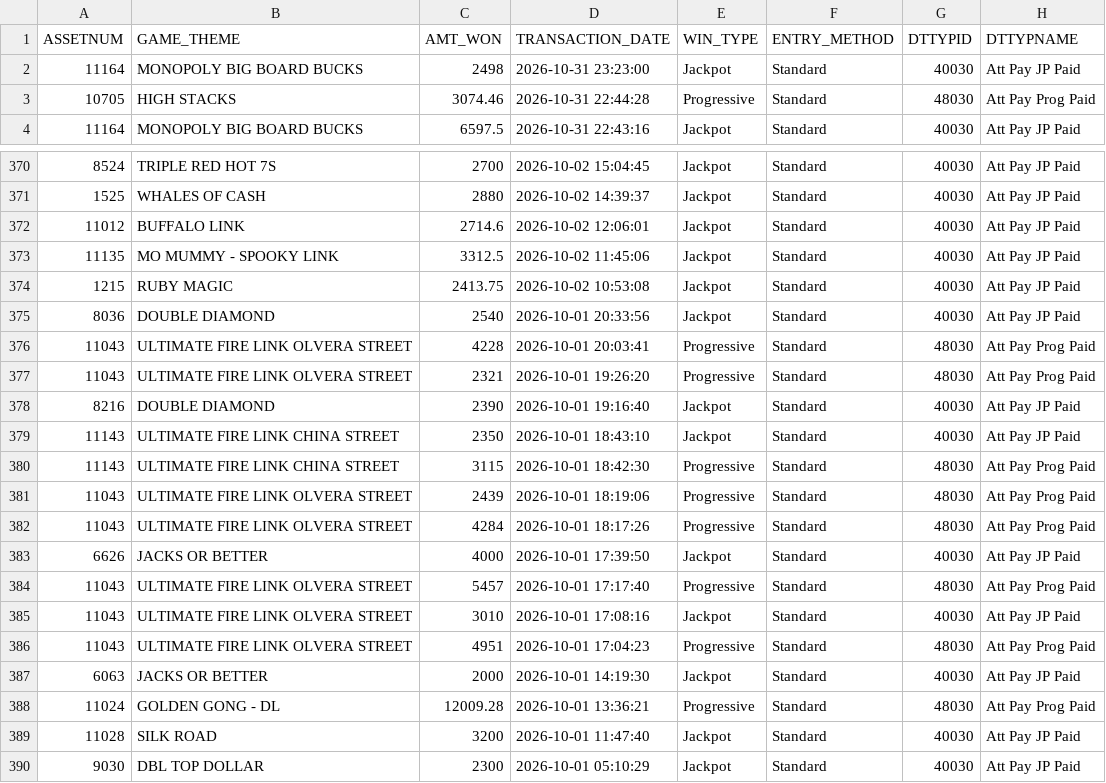
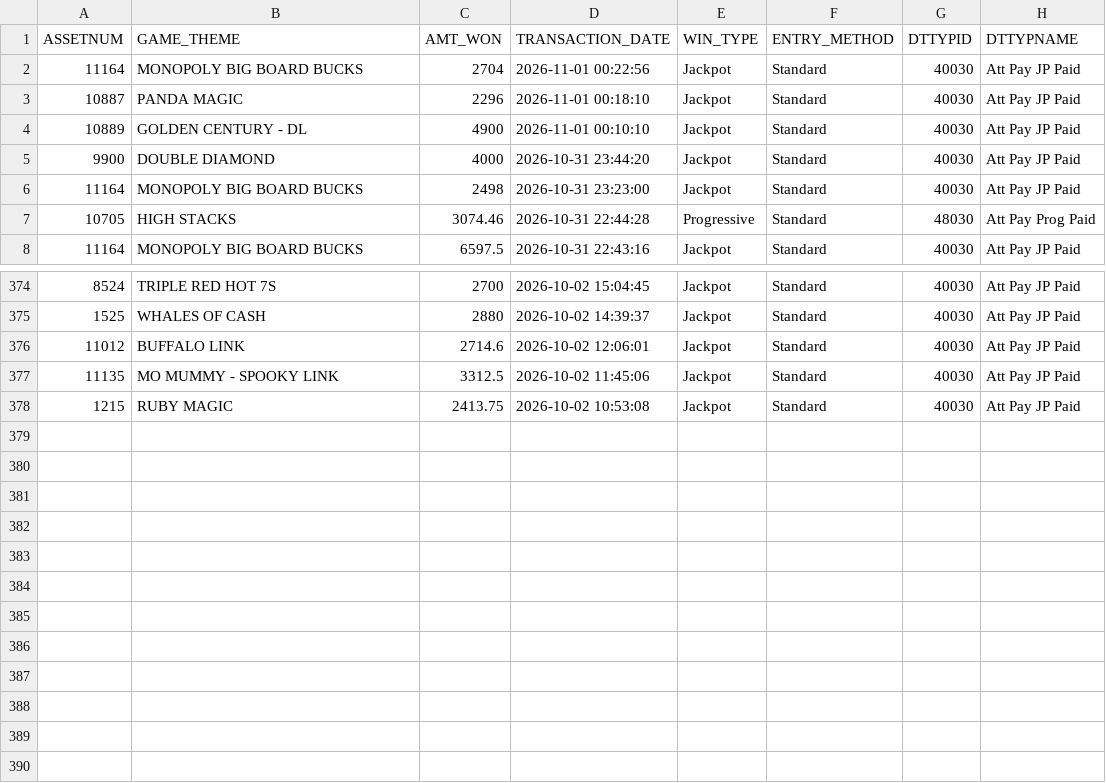
Before and after one commit to Winnercircle1/jackpot-boards, a CSV file: silver-slipper/data.csv, drawn as a sheet; only a part is shown, gaps mark what is left out; removed rows and columns are numbered as before the commit, all else as after; the diff names each change by its address in the sheet, - before the commit and + after, or states it on an @@ line.

Commit message:
Update silver-slipper/data.csv 2026-11-01T05:58:22.326Z

```diff
--- a/silver-slipper/data.csv
+++ b/silver-slipper/data.csv
+row 2: 11164 | MONOPOLY BIG BOARD BUCKS | 2704 | 2026-11-01 00:22:56 | Jackpot | Standard | 40030 | Att Pay JP Paid
+row 3: 10887 | PANDA MAGIC | 2296 | 2026-11-01 00:18:10 | Jackpot | Standard | 40030 | Att Pay JP Paid
+row 4: 10889 | GOLDEN CENTURY - DL | 4900 | 2026-11-01 00:10:10 | Jackpot | Standard | 40030 | Att Pay JP Paid
+row 5: 9900 | DOUBLE DIAMOND | 4000 | 2026-10-31 23:44:20 | Jackpot | Standard | 40030 | Att Pay JP Paid
-row 375: 8036 | DOUBLE DIAMOND | 2540 | 2026-10-01 20:33:56 | Jackpot | Standard | 40030 | Att Pay JP Paid
-row 376: 11043 | ULTIMATE FIRE LINK OLVERA STREET | 4228 | 2026-10-01 20:03:41 | Progressive | Standard | 48030 | Att Pay Prog Paid
-row 377: 11043 | ULTIMATE FIRE LINK OLVERA STREET | 2321 | 2026-10-01 19:26:20 | Progressive | Standard | 48030 | Att Pay Prog Paid
-row 378: 8216 | DOUBLE DIAMOND | 2390 | 2026-10-01 19:16:40 | Jackpot | Standard | 40030 | Att Pay JP Paid
-row 379: 11143 | ULTIMATE FIRE LINK CHINA STREET | 2350 | 2026-10-01 18:43:10 | Jackpot | Standard | 40030 | Att Pay JP Paid
-row 380: 11143 | ULTIMATE FIRE LINK CHINA STREET | 3115 | 2026-10-01 18:42:30 | Progressive | Standard | 48030 | Att Pay Prog Paid
-row 381: 11043 | ULTIMATE FIRE LINK OLVERA STREET | 2439 | 2026-10-01 18:19:06 | Progressive | Standard | 48030 | Att Pay Prog Paid
-row 382: 11043 | ULTIMATE FIRE LINK OLVERA STREET | 4284 | 2026-10-01 18:17:26 | Progressive | Standard | 48030 | Att Pay Prog Paid
-row 383: 6626 | JACKS OR BETTER | 4000 | 2026-10-01 17:39:50 | Jackpot | Standard | 40030 | Att Pay JP Paid
-row 384: 11043 | ULTIMATE FIRE LINK OLVERA STREET | 5457 | 2026-10-01 17:17:40 | Progressive | Standard | 48030 | Att Pay Prog Paid
-row 385: 11043 | ULTIMATE FIRE LINK OLVERA STREET | 3010 | 2026-10-01 17:08:16 | Jackpot | Standard | 40030 | Att Pay JP Paid
-row 386: 11043 | ULTIMATE FIRE LINK OLVERA STREET | 4951 | 2026-10-01 17:04:23 | Progressive | Standard | 48030 | Att Pay Prog Paid
-row 387: 6063 | JACKS OR BETTER | 2000 | 2026-10-01 14:19:30 | Jackpot | Standard | 40030 | Att Pay JP Paid
-row 388: 11024 | GOLDEN GONG - DL | 12009.28 | 2026-10-01 13:36:21 | Progressive | Standard | 48030 | Att Pay Prog Paid
-row 389: 11028 | SILK ROAD | 3200 | 2026-10-01 11:47:40 | Jackpot | Standard | 40030 | Att Pay JP Paid
-row 390: 9030 | DBL TOP DOLLAR | 2300 | 2026-10-01 05:10:29 | Jackpot | Standard | 40030 | Att Pay JP Paid
```
